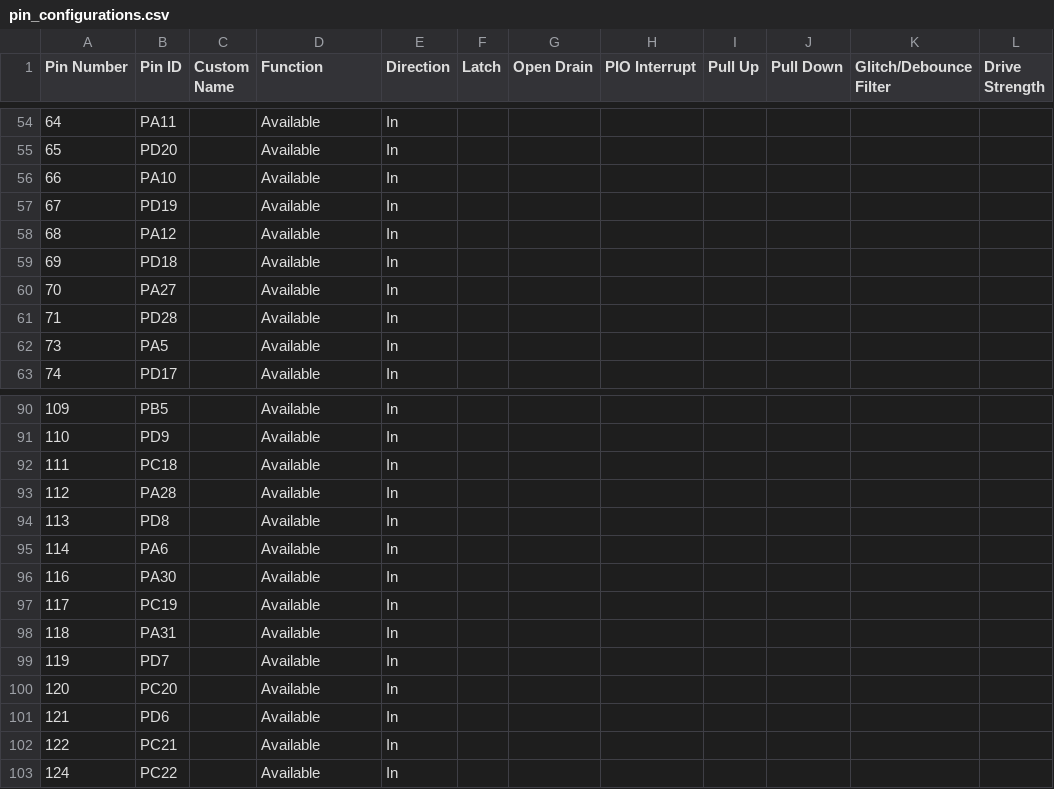
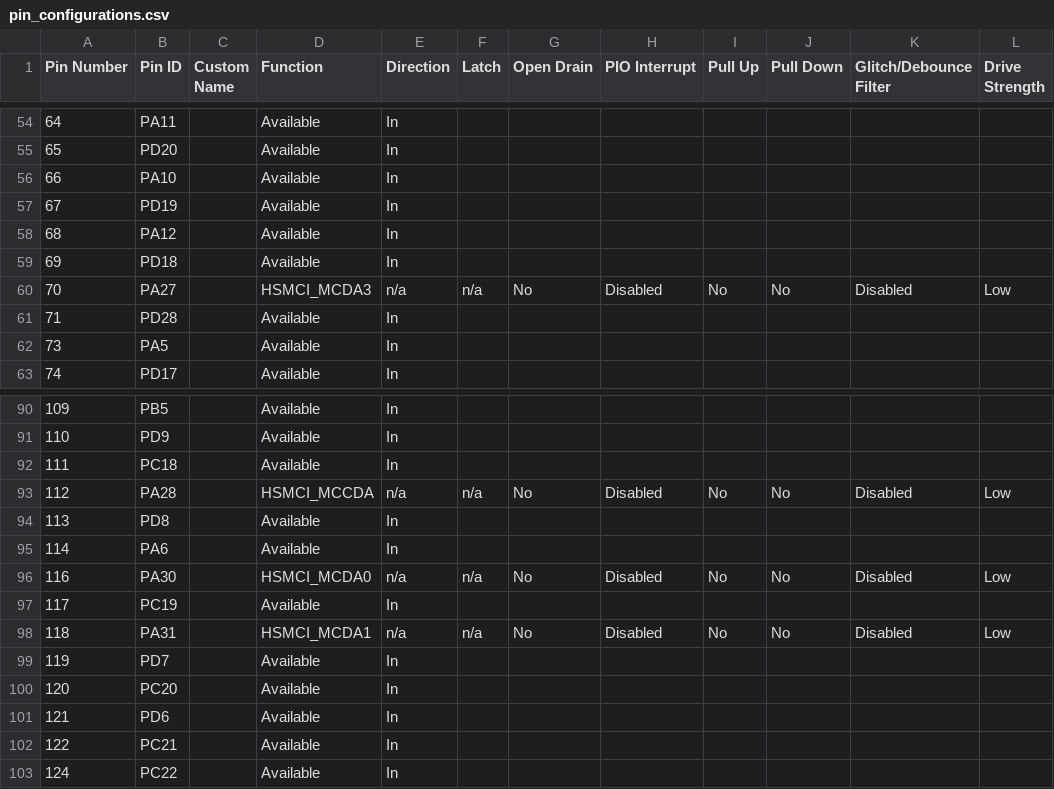
Before and after one commit to Microchip-MPLAB-Harmony/usb_apps_device, a CSV file: apps/msd_sdcard/firmware/src/config/pic32cz_ca70_curiosity_ultra/pin_configurations.csv, drawn as a sheet; only a part is shown, gaps mark what is left out; the diff covers the shown part only.

Commit message:
Added SD card pins and regenerated : msd_sdcard_pic32cz_ca70_curiosity_ultra. MH3-108595

```diff
--- a/apps/msd_sdcard/firmware/src/config/pic32cz_ca70_curiosity_ultra/pin_configurations.csv
+++ b/apps/msd_sdcard/firmware/src/config/pic32cz_ca70_curiosity_ultra/pin_configurations.csv
@@ -59,3 +59,3 @@
 69,PD18,,Available,In,,,,,,,
-70,PA27,,Available,In,,,,,,,
+70,PA27,,HSMCI_MCDA3,n/a,n/a,No,Disabled,No,No,Disabled,Low
 71,PD28,,Available,In,,,,,,,
@@ -92,8 +92,8 @@
 111,PC18,,Available,In,,,,,,,
-112,PA28,,Available,In,,,,,,,
+112,PA28,,HSMCI_MCCDA,n/a,n/a,No,Disabled,No,No,Disabled,Low
 113,PD8,,Available,In,,,,,,,
 114,PA6,,Available,In,,,,,,,
-116,PA30,,Available,In,,,,,,,
+116,PA30,,HSMCI_MCDA0,n/a,n/a,No,Disabled,No,No,Disabled,Low
 117,PC19,,Available,In,,,,,,,
-118,PA31,,Available,In,,,,,,,
+118,PA31,,HSMCI_MCDA1,n/a,n/a,No,Disabled,No,No,Disabled,Low
 119,PD7,,Available,In,,,,,,,
```
Also changed, not shown: 36 edited cells elsewhere in this file, 7 other files.
